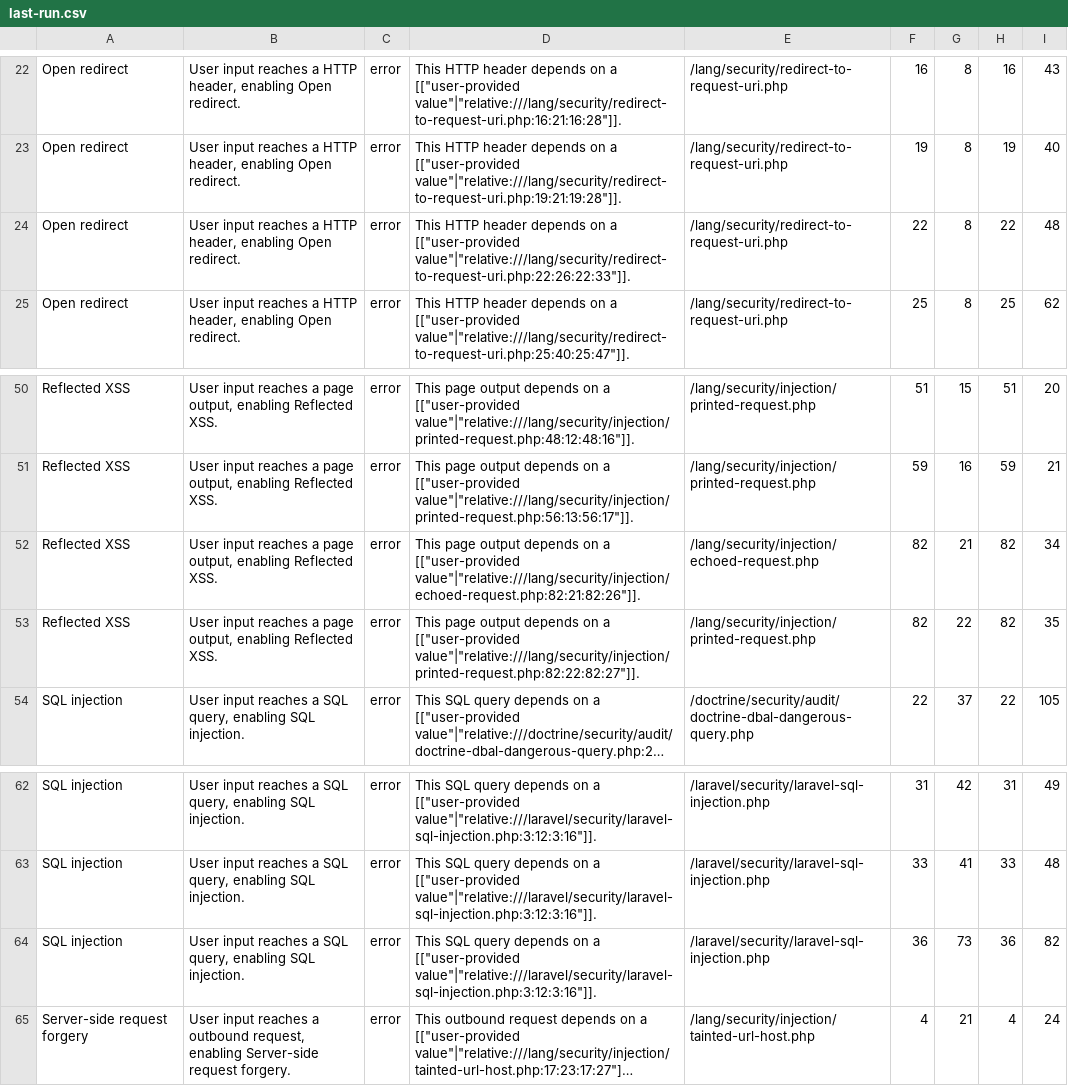
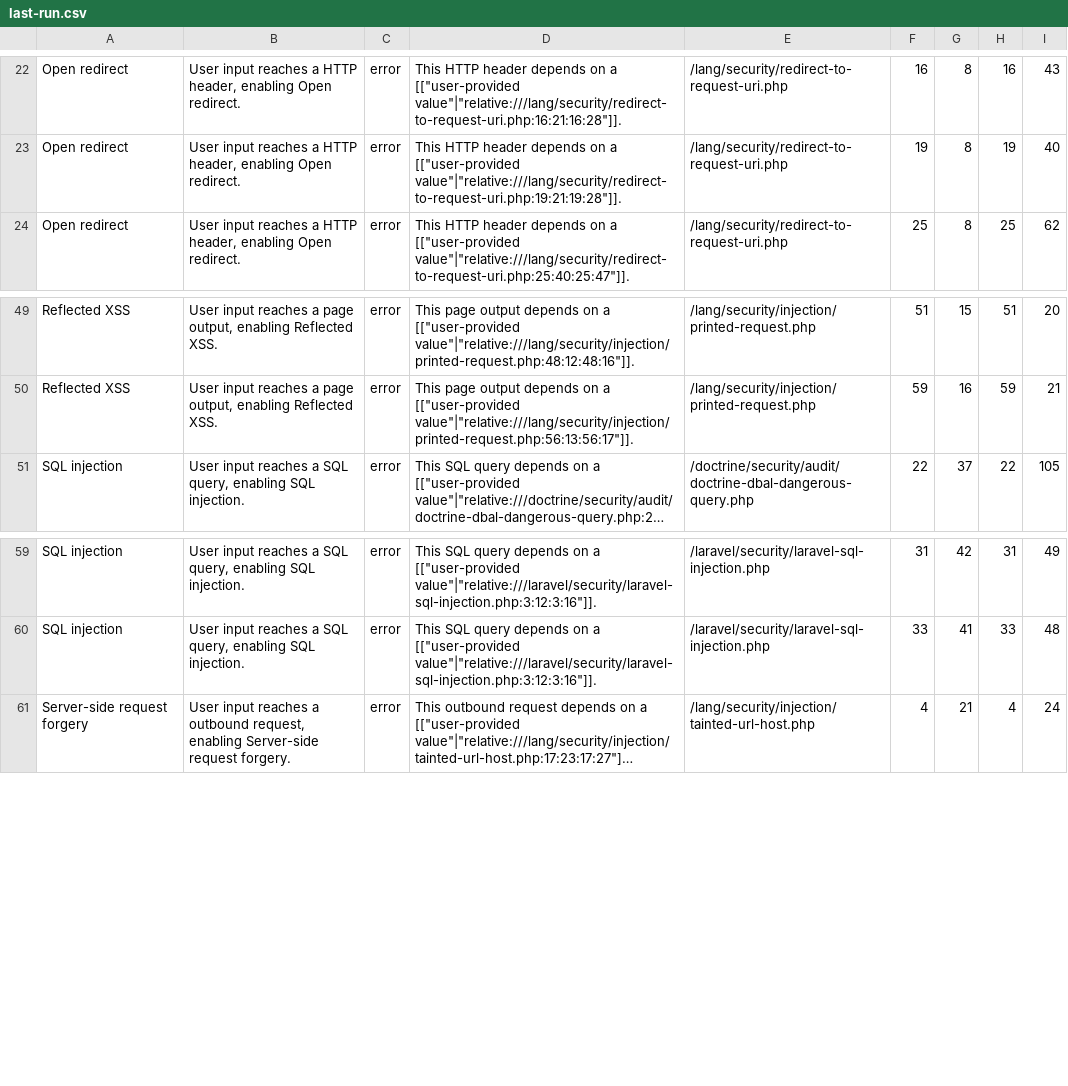
Before and after one commit to Vozec/codeql-php, a CSV file: bench/last-run.csv, drawn as a sheet; only a part is shown, gaps mark what is left out; long unchanged cells end in …; the diff names each change by its address in the sheet, - before the commit and + after, or states it on an @@ line.

```diff
--- a/bench/last-run.csv
+++ b/bench/last-run.csv
-row 24: Open redirect | User input reaches a HTTP header, enabling Open redirect. | error | This HTTP header depends on a [["user-provided value"|"relative:///lang/security/redirect-to-request-uri.php:22:26:22:33"]]. | /lang/security/redirect-to-request-uri.php | 22 | 8 | 22 | 48
-row 52: Reflected XSS | User input reaches a page output, enabling Reflected XSS. | error | This page output depends on a [["user-provided value"|"relative:///lang/security/injection/echoed-request.php:82:21:82:26"]]. | /lang/security/injection/echoed-request.php | 82 | 21 | 82 | 34
-row 53: Reflected XSS | User input reaches a page output, enabling Reflected XSS. | error | This page output depends on a [["user-provided value"|"relative:///lang/security/injection/printed-request.php:82:22:82:27"]]. | /lang/security/injection/printed-request.php | 82 | 22 | 82 | 35
-row 64: SQL injection | User input reaches a SQL query, enabling SQL injection. | error | This SQL query depends on a [["user-provided value"|"relative:///laravel/security/laravel-sql-injection.php:3:12:3:16"]]. | /laravel/security/laravel-sql-injection.php | 36 | 73 | 36 | 82
```
Also changed, not shown: 5 other files.
